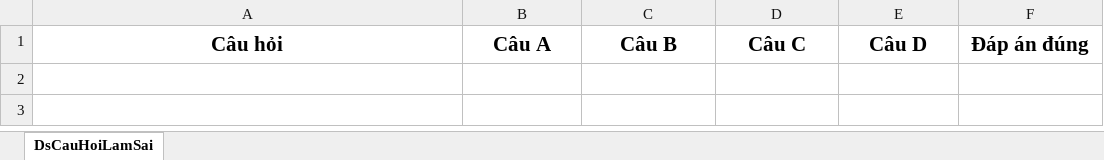
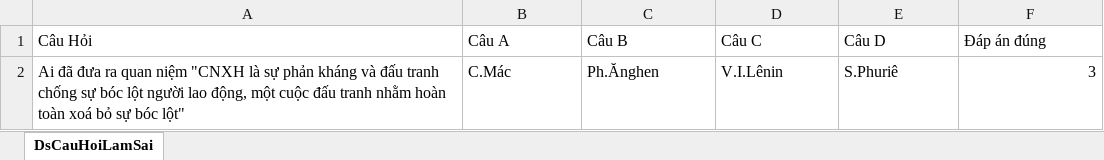
Before and after one commit to danggiakiet/Ung_Dung_On_Tap_Ly_Thuyet, an Excel workbook: Kiểm tra trắc nghiệm/Kiểm tra trắc nghiệm/bin/Debug/Câu hay làm sai/Chủ Nghĩa Xã Hội Khoa Học/Danh sách câu hỏi hay làm sai.xlsx, sheet DsCauHoiLamSai, drawn as a sheet; values as stored, in another font and other column widths than the file's, no borders; the diff names each change by its address in the sheet, - before the commit and + after, or states it on an @@ line.

```diff
--- a/Kiểm tra trắc nghiệm/Kiểm tra trắc nghiệm/bin/Debug/Câu hay làm sai/Chủ Nghĩa Xã Hội Khoa Học/Danh sách câu hỏi hay làm sai.xlsx (sheet DsCauHoiLamSai)
+++ b/Kiểm tra trắc nghiệm/Kiểm tra trắc nghiệm/bin/Debug/Câu hay làm sai/Chủ Nghĩa Xã Hội Khoa Học/Danh sách câu hỏi hay làm sai.xlsx (sheet DsCauHoiLamSai)
-A1: Câu hỏi
+A1: Câu Hỏi
@@ A1:F1 bold: on → off, text size: smaller, alignment: center → left @@
+row 2: Ai đã đưa ra quan niệm "CNXH là sự phản kháng và đấu tranh chống sự bóc lột người lao động, một cuộc đấu tranh nhằm hoàn toàn xoá bỏ sự bóc lột" | C.Mác | Ph.Ănghen | V.I.Lênin | S.Phuriê | 3
```
Also changed, not shown: Kiểm tra trắc nghiệm/Kiểm tra trắc nghiệm/bin/Debug/Câu hay làm sai/Kinh Tế Mác Lênin/Danh sách câu hỏi hay làm sai.xlsx, Kiểm tra trắc nghiệm/Kiểm tra trắc nghiệm/bin/Debug/Câu hay làm sai/Lịch Sử Đảng/Danh sách câu hỏi hay làm sai.xlsx, 11 other files.
